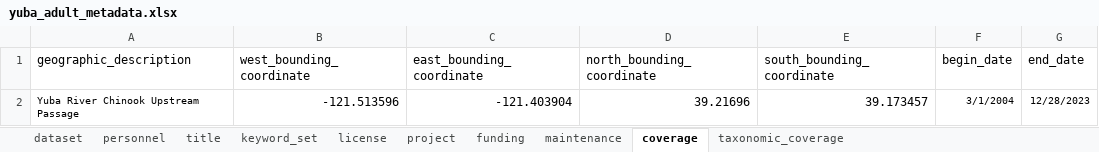
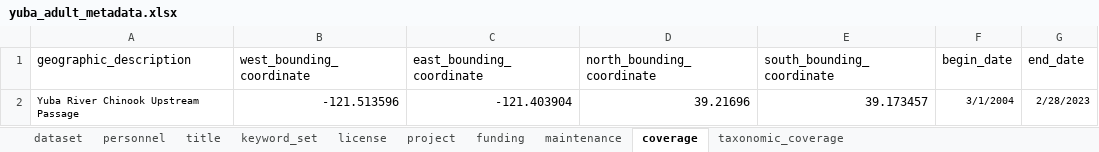
Before and after one commit to SRJPE/jpe-yuba-adult-edi, an Excel workbook: data-raw/metadata/yuba_adult_metadata.xlsx, sheet coverage, drawn as a sheet; values as stored, in another font and other column widths than the file's, no borders; the diff names each change by its address in the sheet, - before the commit and + after, or states it on an @@ line.

```diff
--- a/data-raw/metadata/yuba_adult_metadata.xlsx (sheet coverage)
+++ b/data-raw/metadata/yuba_adult_metadata.xlsx (sheet coverage)
-G2 (end_date): 12/28/2023
+G2 (end_date): 2/28/2023
```
Also changed, not shown: data-raw/metadata/yuba_instantaneous_passage.xlsx, 1 other file.
